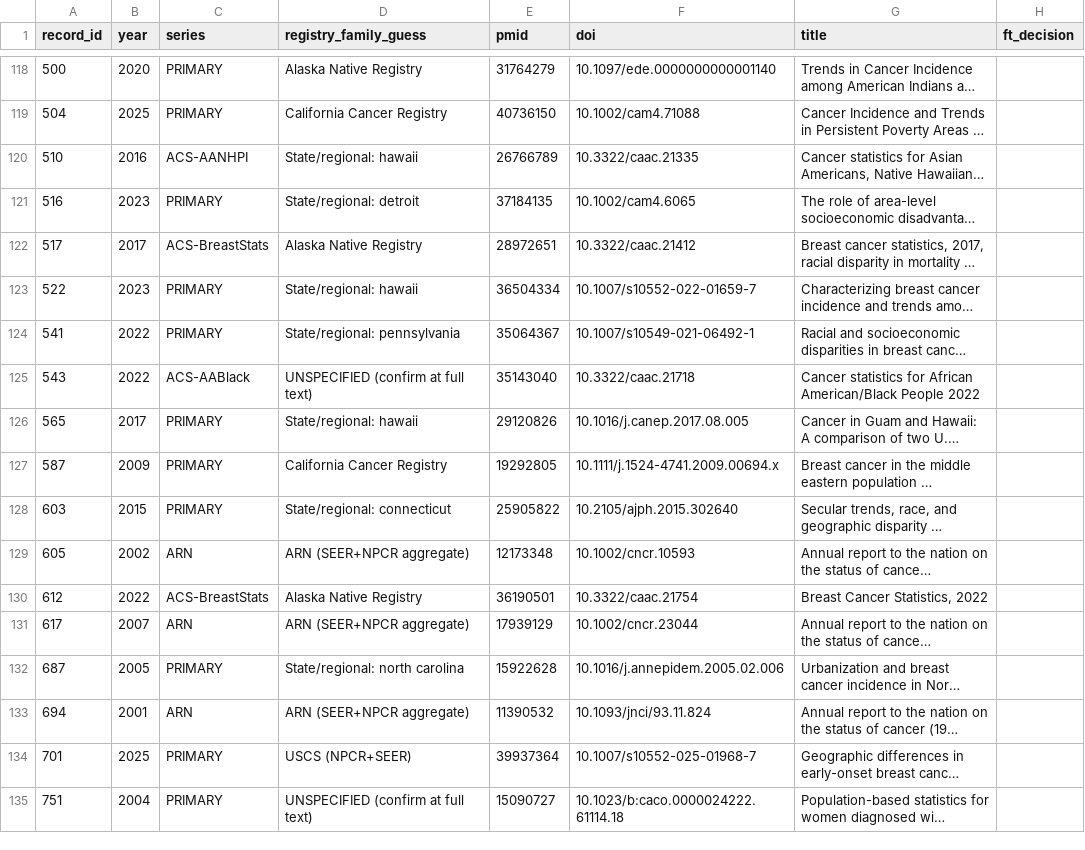
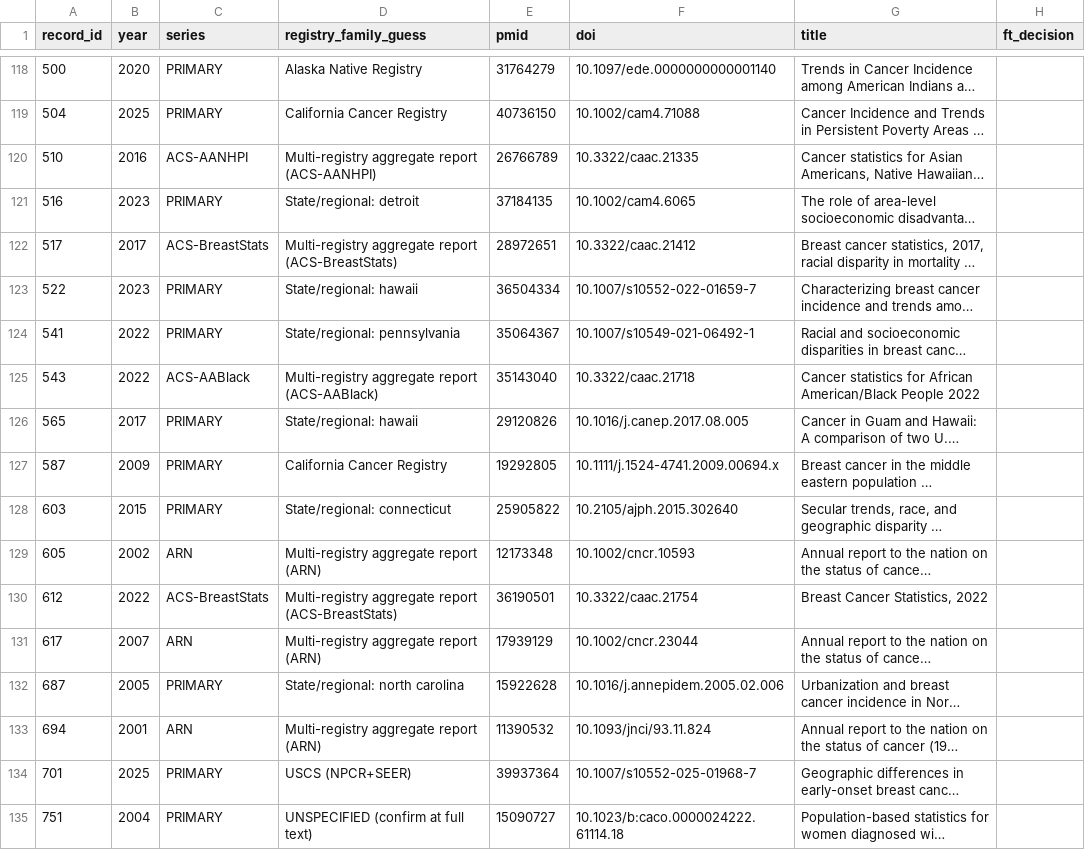
Before and after one commit to p16791918-lab/Meta, a CSV file: meta_agents/search_v2/ft_screening_log.csv, drawn as a sheet; only a part is shown, gaps mark what is left out; long unchanged cells end in …; the diff covers the shown part only; the diff names each change by its address in the sheet, - before the commit and + after, or states it on an @@ line.

```diff
--- a/meta_agents/search_v2/ft_screening_log.csv
+++ b/meta_agents/search_v2/ft_screening_log.csv
-D120 (registry_family_guess): State/regional: hawaii
+D120 (registry_family_guess): Multi-registry aggregate report (ACS-AANHPI)
-D122 (registry_family_guess): Alaska Native Registry
+D122 (registry_family_guess): Multi-registry aggregate report (ACS-BreastStats)
-D125 (registry_family_guess): UNSPECIFIED (confirm at full text)
+D125 (registry_family_guess): Multi-registry aggregate report (ACS-AABlack)
-D129 (registry_family_guess): ARN (SEER+NPCR aggregate)
+D129 (registry_family_guess): Multi-registry aggregate report (ARN)
-D130 (registry_family_guess): Alaska Native Registry
+D130 (registry_family_guess): Multi-registry aggregate report (ACS-BreastStats)
-D131 (registry_family_guess): ARN (SEER+NPCR aggregate)
+D131 (registry_family_guess): Multi-registry aggregate report (ARN)
-D133 (registry_family_guess): ARN (SEER+NPCR aggregate)
+D133 (registry_family_guess): Multi-registry aggregate report (ARN)
```
Also changed, not shown: 53 edited cells elsewhere in this file, 1 other file.
